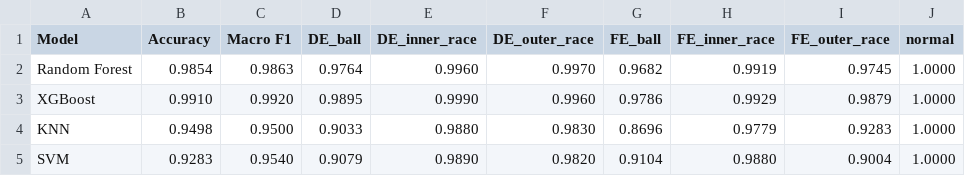
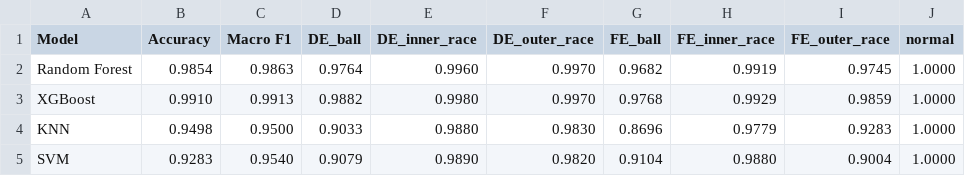
Before and after one commit to Vybh/windproject, a CSV file: paper/tables/table2_classical_ml_performance.csv, drawn as a sheet.

```diff
--- a/paper/tables/table2_classical_ml_performance.csv
+++ b/paper/tables/table2_classical_ml_performance.csv
@@ -2,3 +2,3 @@ Model,Accuracy,Macro F1,DE_ball,DE_inner_race,DE_outer_race,FE_ball,FE_inner_rac
 Random Forest,0.9854,0.9863,0.9764,0.9960,0.9970,0.9682,0.9919,0.9745,1.0000
-XGBoost,0.9910,0.9920,0.9895,0.9990,0.9960,0.9786,0.9929,0.9879,1.0000
+XGBoost,0.9910,0.9913,0.9882,0.9980,0.9970,0.9768,0.9929,0.9859,1.0000
 KNN,0.9498,0.9500,0.9033,0.9880,0.9830,0.8696,0.9779,0.9283,1.0000
```
Also changed, not shown: paper/tables/table3_ml_vs_dl_comparison.csv, 46 other files.
